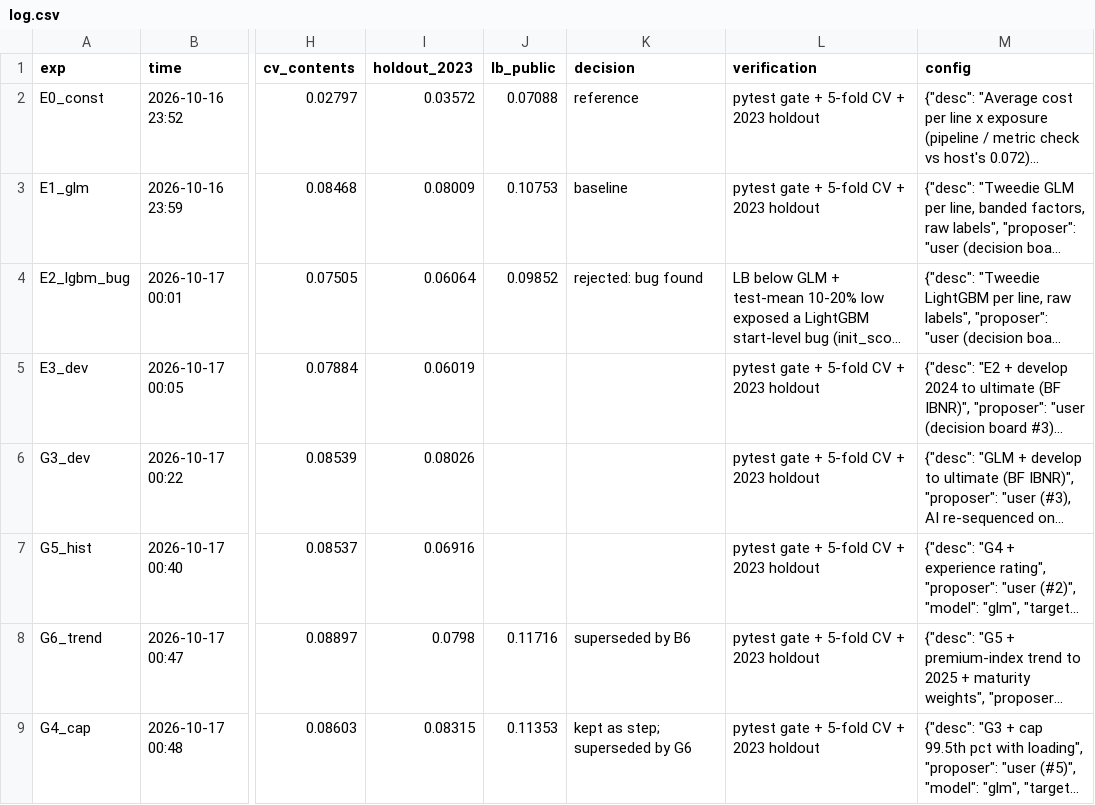
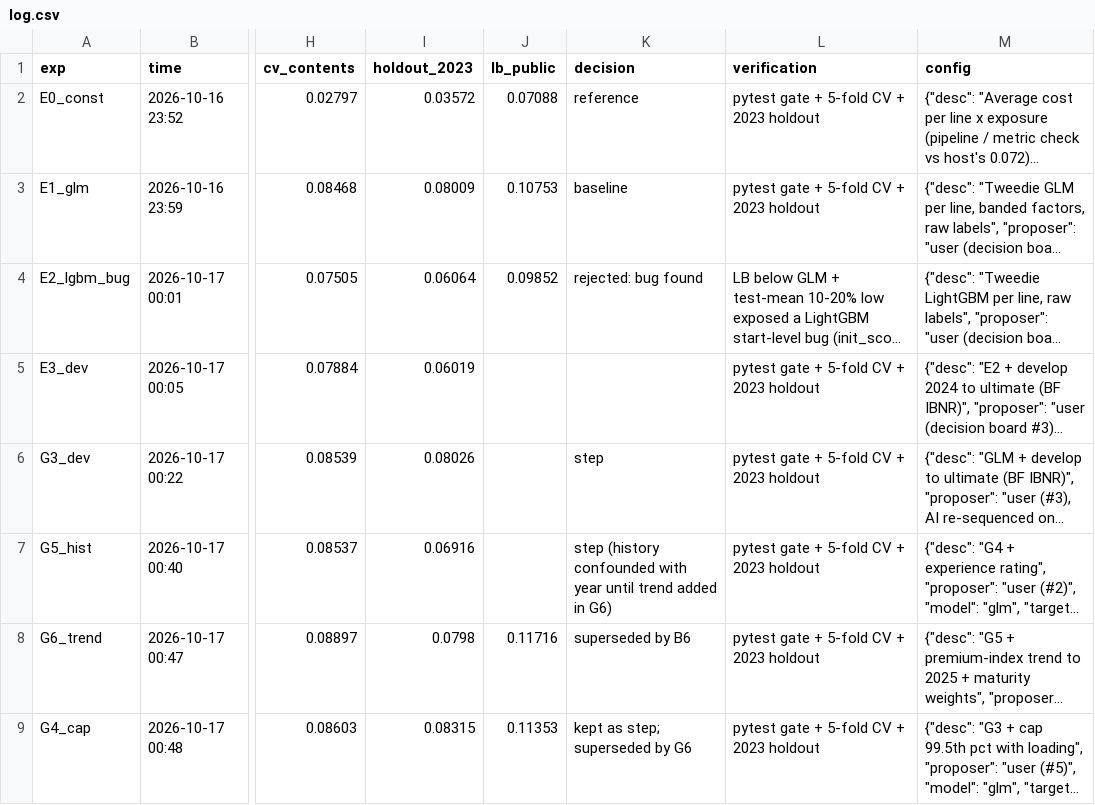
Before and after one commit to KaihuaY/iaa-hackathon-2026, a CSV file: experiments/log.csv, drawn as a sheet; only a part is shown, gaps mark what is left out; long unchanged cells end in …; the diff covers the shown part only; the diff names each change by its address in the sheet, - before the commit and + after, or states it on an @@ line.

```diff
--- a/experiments/log.csv
+++ b/experiments/log.csv
-K6 (decision): (empty)
+K6 (decision): step
-K7 (decision): (empty)
+K7 (decision): step (history confounded with year until trend added in G6)
```
Also changed, not shown: 1 added row and 5 edited cells elsewhere in this file, 1 other file.
